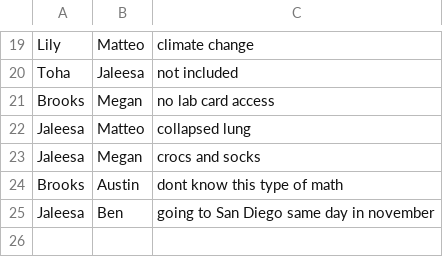
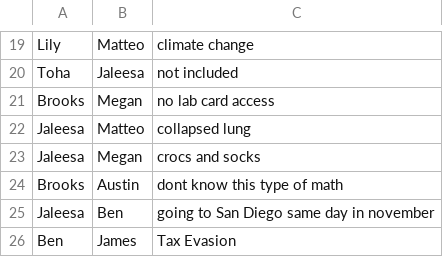
Before and after one commit to VanillaBrooks/the-same, a CSV file: the_same.csv, drawn as a sheet; only a part is shown, gaps mark what is left out.

Commit message:
ben <-> james

```diff
--- a/the_same.csv
+++ b/the_same.csv
@@ -25 +25,2 @@ Brooks,Austin,dont know this type of math
 Jaleesa,Ben,going to San Diego same day in november
+Ben,James,Tax Evasion
```
